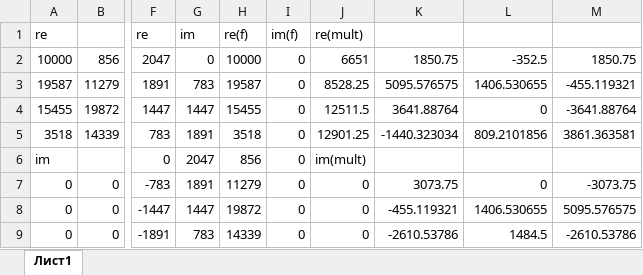
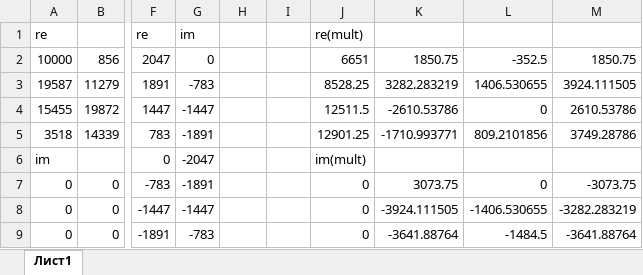
Before and after one commit to senya1997/FFT, an Excel workbook: docs/fix.xlsx, sheet Лист1, drawn as a sheet; only a part is shown, gaps mark what is left out; values as stored, in another font and other column widths than the file's, no borders; the diff covers the shown part only; the diff names each change by its address in the sheet, - before the commit and + after, or states it on an @@ line.

```diff
--- a/docs/fix.xlsx (sheet Лист1)
+++ b/docs/fix.xlsx (sheet Лист1)
-H1: re(f)
+H1: (empty)
-I1: im(f)
+I1: (empty)
-H2: 10000
+H2: (empty)
-I2:I9: 0
+I2:I9: (empty)
-G3: 783
+G3: -783
-H3: 19587
+H3: (empty)
-K3: 5095.576575
+K3: 3282.283219
-M3: -455.119321
+M3: 3924.111505
-G4: 1447
+G4: -1447
-H4: 15455
+H4: (empty)
-K4: 3641.88764
+K4: -2610.53786
-M4: -3641.88764
+M4: 2610.53786
-G5: 1891
+G5: -1891
-H5: 3518
+H5: (empty)
-K5: -1440.323034
+K5: -1710.993771
-M5: 3861.363581
+M5: 3749.28786
-G6: 2047
+G6: -2047
-H6: 856
+H6: (empty)
-G7: 1891
+G7: -1891
-H7: 11279
+H7: (empty)
-G8: 1447
+G8: -1447
-H8: 19872
+H8: (empty)
-K8: -455.119321
+K8: -3924.111505
-L8: 1406.530655
+L8: -1406.530655
-M8: 5095.576575
+M8: -3282.283219
-G9: 783
+G9: -783
-H9: 14339
+H9: (empty)
-K9: -2610.53786
+K9: -3641.88764
-L9: 1484.5
+L9: -1484.5
-M9: -2610.53786
+M9: -3641.88764
```
Also changed, not shown: 4 added rows, 4 removed rows, 83 edited cells and cell formats elsewhere in this sheet, docs/rot_coef.xlsx, 2 other files.
